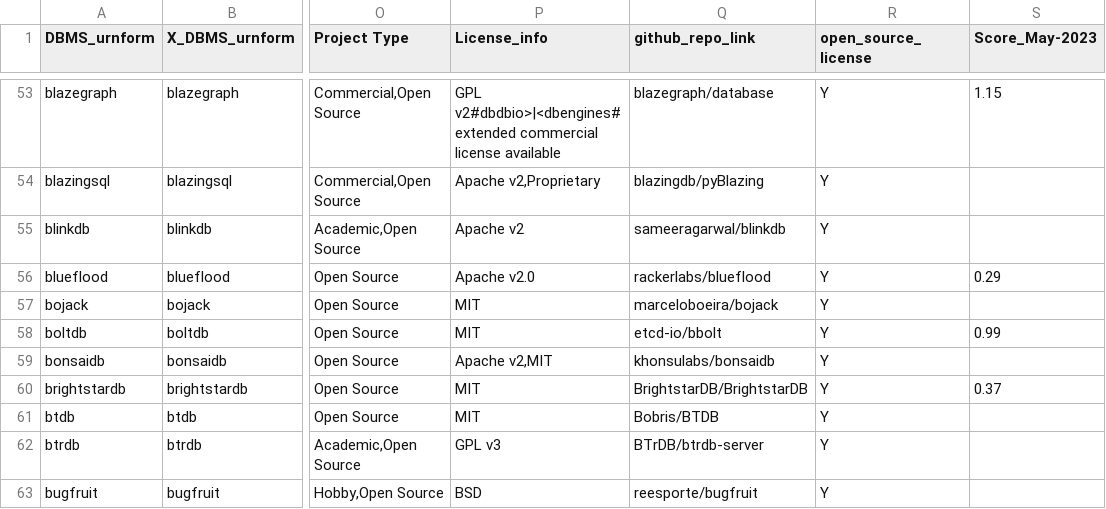
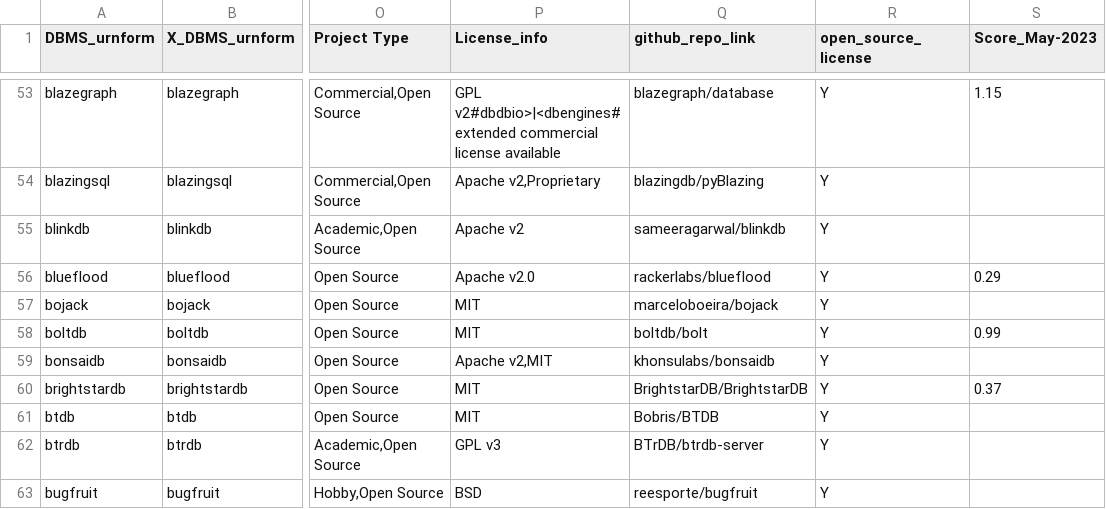
Before and after one commit to birdflyi/db_feature_data_fusion, a CSV file: data/manulabeled/dbfeatfusion_records_202305_automerged_manulabeled.csv, drawn as a sheet; only a part is shown, gaps mark what is left out; the diff names each change by its address in the sheet, - before the commit and + after, or states it on an @@ line.

```diff
--- a/data/manulabeled/dbfeatfusion_records_202305_automerged_manulabeled.csv
+++ b/data/manulabeled/dbfeatfusion_records_202305_automerged_manulabeled.csv
-Q58 (github_repo_link): etcd-io/bbolt
+Q58 (github_repo_link): boltdb/bolt
```
Also changed, not shown: data/db_feature_fusion/dbfeatfusion_records_202305_automerged.csv, data/db_indiv_preprocessing/ranking_crawling_202305_automerged_preprocessed.csv, 1 other file.
